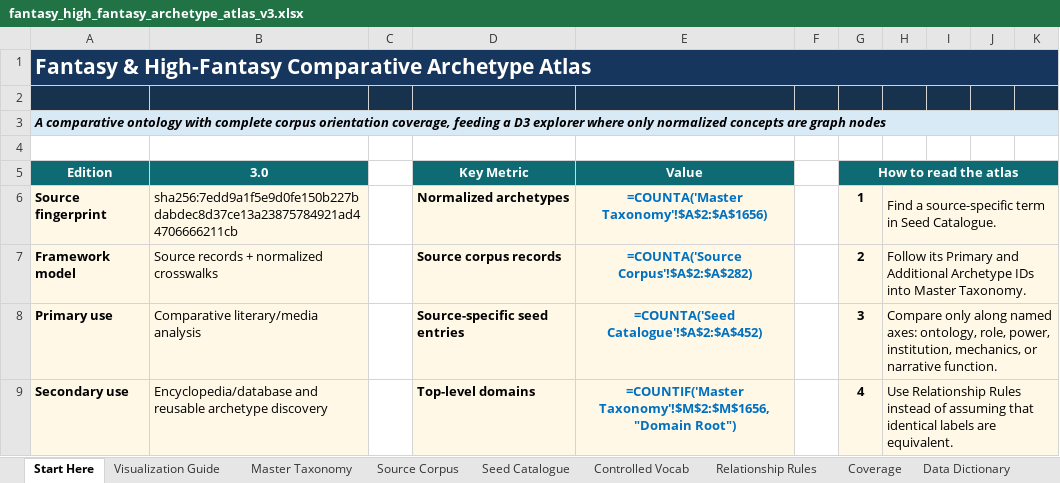
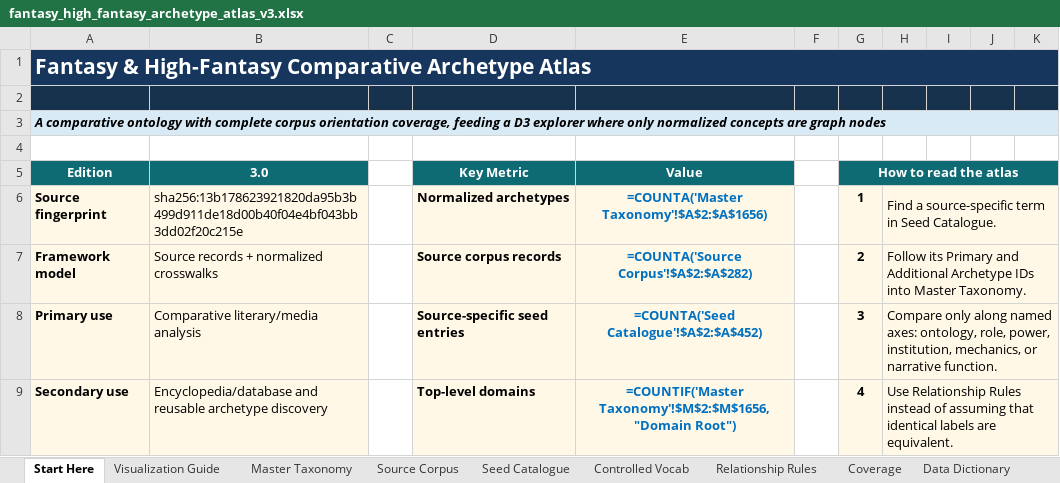
Before and after one commit to rotto92/fantasy, an Excel workbook: fantasy_high_fantasy_archetype_atlas_v3.xlsx, sheet Start Here, drawn as a sheet; only a part is shown; values as stored, in another font and other column widths than the file's, no borders; formulas without a stored value are shown as written; the diff names each change by its address in the sheet, - before the commit and + after, or states it on an @@ line.

```diff
--- a/fantasy_high_fantasy_archetype_atlas_v3.xlsx (sheet Start Here)
+++ b/fantasy_high_fantasy_archetype_atlas_v3.xlsx (sheet Start Here)
-B6 (3.0): sha256:7edd9a1f5e9d0fe150b227bdabdec8d37ce13a23875784921ad44706666211cb
+B6 (3.0): sha256:13b178623921820da95b3b499d911de18d00b40f04e4bf043bb3dd02f20c215e
```
Also changed, not shown: 26 other files.
